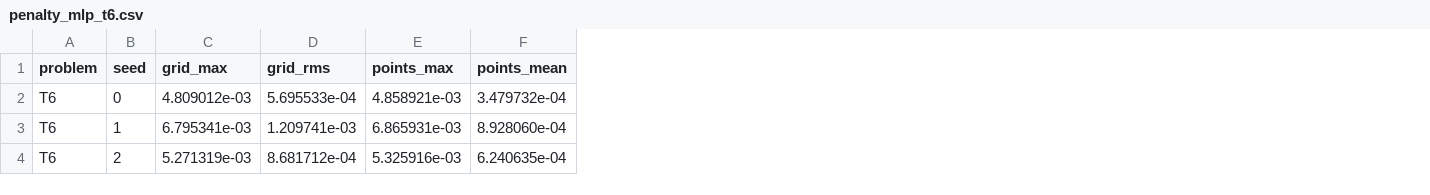
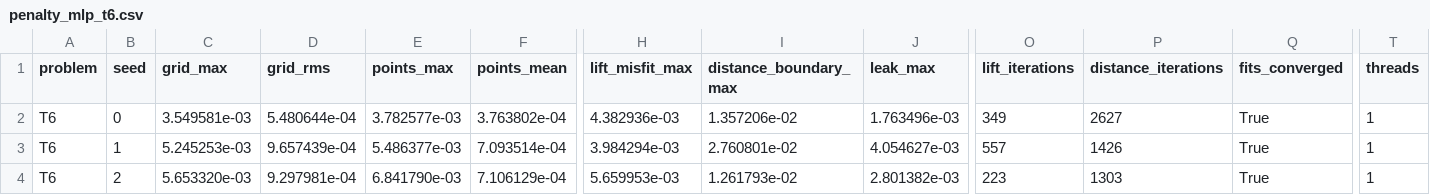
Before and after one commit to jczhang02/maesolvers, a CSV file: benchmarks/penalty_mlp_t6.csv, drawn as a sheet; only a part is shown, gaps mark what is left out; the diff covers the shown part only; the diff names each change by its address in the sheet, - before the commit and + after, or states it on an @@ line.

```diff
--- a/benchmarks/penalty_mlp_t6.csv
+++ b/benchmarks/penalty_mlp_t6.csv
+column H (lift_misfit_max), rows 2-4: 4.382936e-03 | 3.984294e-03 | 5.659953e-03
+column I (distance_boundary_max), rows 2-4: 1.357206e-02 | 2.760801e-02 | 1.261793e-02
+column J (leak_max), rows 2-4: 1.763496e-03 | 4.054627e-03 | 2.801382e-03
+column O (lift_iterations), rows 2-4: 349 | 557 | 223
+column P (distance_iterations), rows 2-4: 2627 | 1426 | 1303
+column Q (fits_converged), rows 2-4: all True
+column T (threads), rows 2-4: all 1
-C2 (grid_max): 4.809012e-03
+C2 (grid_max): 3.549581e-03
-D2 (grid_rms): 5.695533e-04
+D2 (grid_rms): 5.480644e-04
-E2 (points_max): 4.858921e-03
+E2 (points_max): 3.782577e-03
-F2 (points_mean): 3.479732e-04
+F2 (points_mean): 3.763802e-04
-C3 (grid_max): 6.795341e-03
+C3 (grid_max): 5.245253e-03
-D3 (grid_rms): 1.209741e-03
+D3 (grid_rms): 9.657439e-04
-E3 (points_max): 6.865931e-03
+E3 (points_max): 5.486377e-03
-F3 (points_mean): 8.928060e-04
+F3 (points_mean): 7.093514e-04
-C4 (grid_max): 5.271319e-03
+C4 (grid_max): 5.653320e-03
-D4 (grid_rms): 8.681712e-04
+D4 (grid_rms): 9.297981e-04
-E4 (points_max): 5.325916e-03
+E4 (points_max): 6.841790e-03
-F4 (points_mean): 6.240635e-04
+F4 (points_mean): 7.106129e-04
```
Also changed, not shown: 48 edited cells elsewhere in this file, benchmarks/penalty_mlp_t1.csv, 5 other files.
